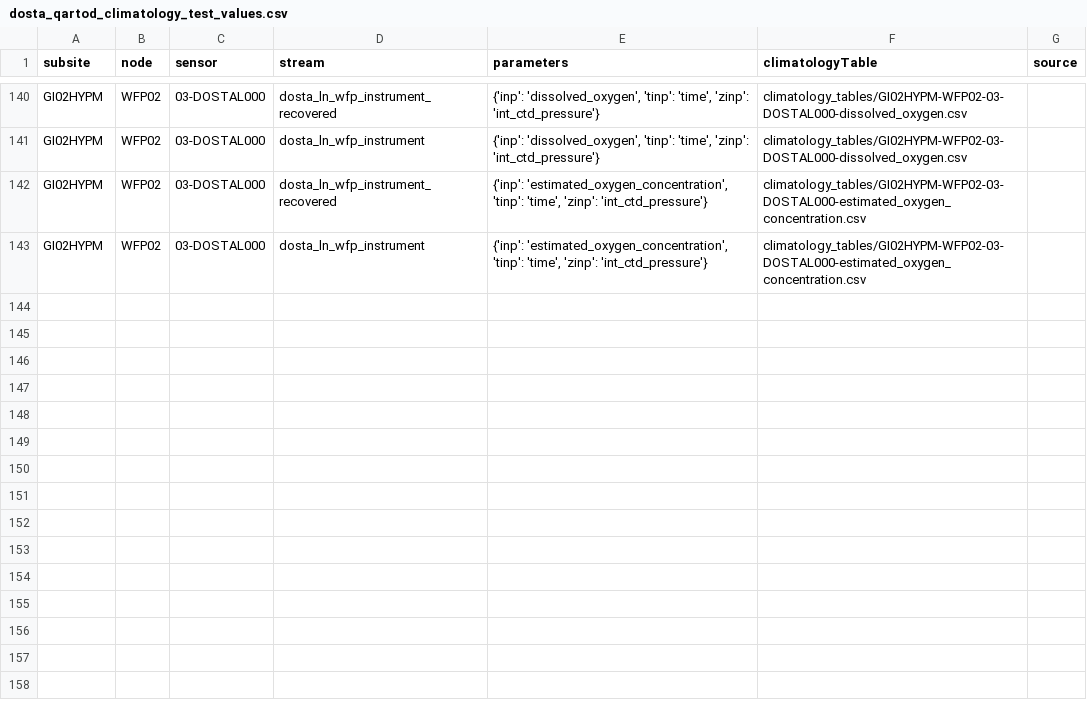
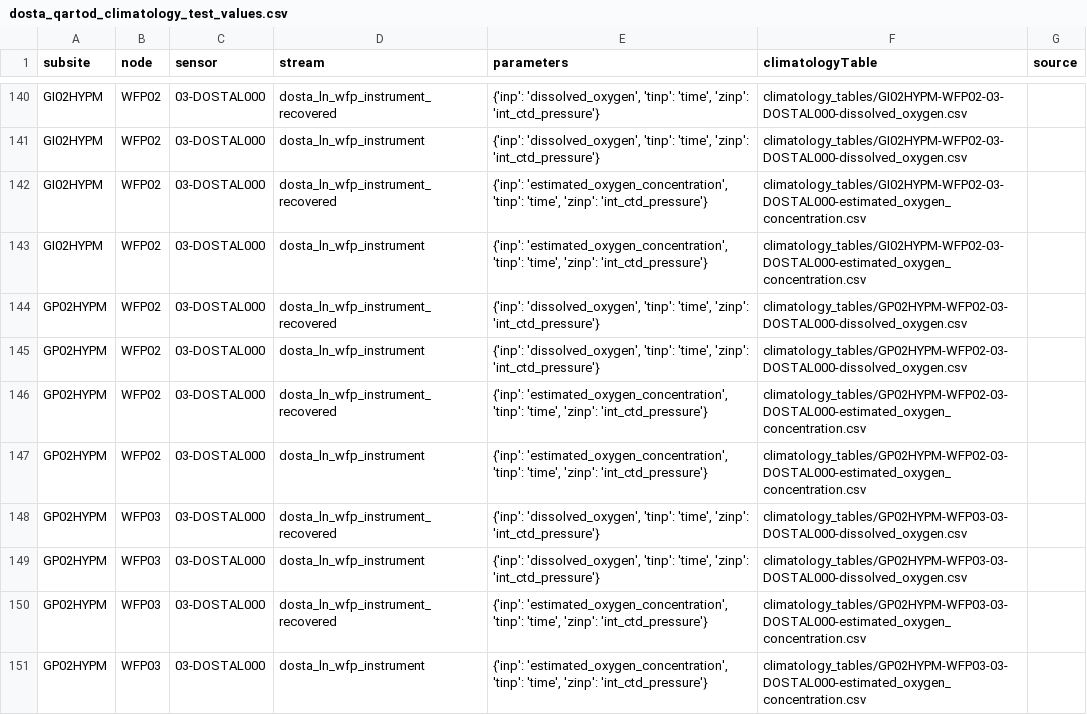
Before and after one commit to oceanobservatories/qc-lookup, a CSV file: qartod/dosta/dosta_qartod_climatology_test_values.csv, drawn as a sheet; only a part is shown, gaps mark what is left out.

```diff
--- a/qartod/dosta/dosta_qartod_climatology_test_values.csv
+++ b/qartod/dosta/dosta_qartod_climatology_test_values.csv
@@ -143 +143,9 @@ GI02HYPM,WFP02,03-DOSTAL000,dosta_ln_wfp_instrument_recovered,"{'inp': 'estimate
 GI02HYPM,WFP02,03-DOSTAL000,dosta_ln_wfp_instrument,"{'inp': 'estimated_oxygen_concentration', 'tinp': 'time', 'zinp': 'int_ctd_pressure'}",climatology_tables/GI02HYPM-WFP02-03-DOSTAL000-estimated_oxygen_concentration.csv,
+GP02HYPM,WFP02,03-DOSTAL000,dosta_ln_wfp_instrument_recovered,"{'inp': 'dissolved_oxygen', 'tinp': 'time', 'zinp': 'int_ctd_pressure'}",climatology_tables/GP02HYPM-WFP02-03-DOSTAL000-dissolved_oxygen.csv,
+GP02HYPM,WFP02,03-DOSTAL000,dosta_ln_wfp_instrument,"{'inp': 'dissolved_oxygen', 'tinp': 'time', 'zinp': 'int_ctd_pressure'}",climatology_tables/GP02HYPM-WFP02-03-DOSTAL000-dissolved_oxygen.csv,
+GP02HYPM,WFP02,03-DOSTAL000,dosta_ln_wfp_instrument_recovered,"{'inp': 'estimated_oxygen_concentration', 'tinp': 'time', 'zinp': 'int_ctd_pressure'}",climatology_tables/GP02HYPM-WFP02-03-DOSTAL000-estimated_oxygen_concentration.csv,
+GP02HYPM,WFP02,03-DOSTAL000,dosta_ln_wfp_instrument,"{'inp': 'estimated_oxygen_concentration', 'tinp': 'time', 'zinp': 'int_ctd_pressure'}",climatology_tables/GP02HYPM-WFP02-03-DOSTAL000-estimated_oxygen_concentration.csv,
+GP02HYPM,WFP03,03-DOSTAL000,dosta_ln_wfp_instrument_recovered,"{'inp': 'dissolved_oxygen', 'tinp': 'time', 'zinp': 'int_ctd_pressure'}",climatology_tables/GP02HYPM-WFP03-03-DOSTAL000-dissolved_oxygen.csv,
+GP02HYPM,WFP03,03-DOSTAL000,dosta_ln_wfp_instrument,"{'inp': 'dissolved_oxygen', 'tinp': 'time', 'zinp': 'int_ctd_pressure'}",climatology_tables/GP02HYPM-WFP03-03-DOSTAL000-dissolved_oxygen.csv,
+GP02HYPM,WFP03,03-DOSTAL000,dosta_ln_wfp_instrument_recovered,"{'inp': 'estimated_oxygen_concentration', 'tinp': 'time', 'zinp': 'int_ctd_pressure'}",climatology_tables/GP02HYPM-WFP03-03-DOSTAL000-estimated_oxygen_concentration.csv,
+GP02HYPM,WFP03,03-DOSTAL000,dosta_ln_wfp_instrument,"{'inp': 'estimated_oxygen_concentration', 'tinp': 'time', 'zinp': 'int_ctd_pressure'}",climatology_tables/GP02HYPM-WFP03-03-DOSTAL000-estimated_oxygen_concentration.csv,
```
Also changed, not shown: qartod/dosta/dosta_qartod_gross_range_test_values.csv, 4 other files.
